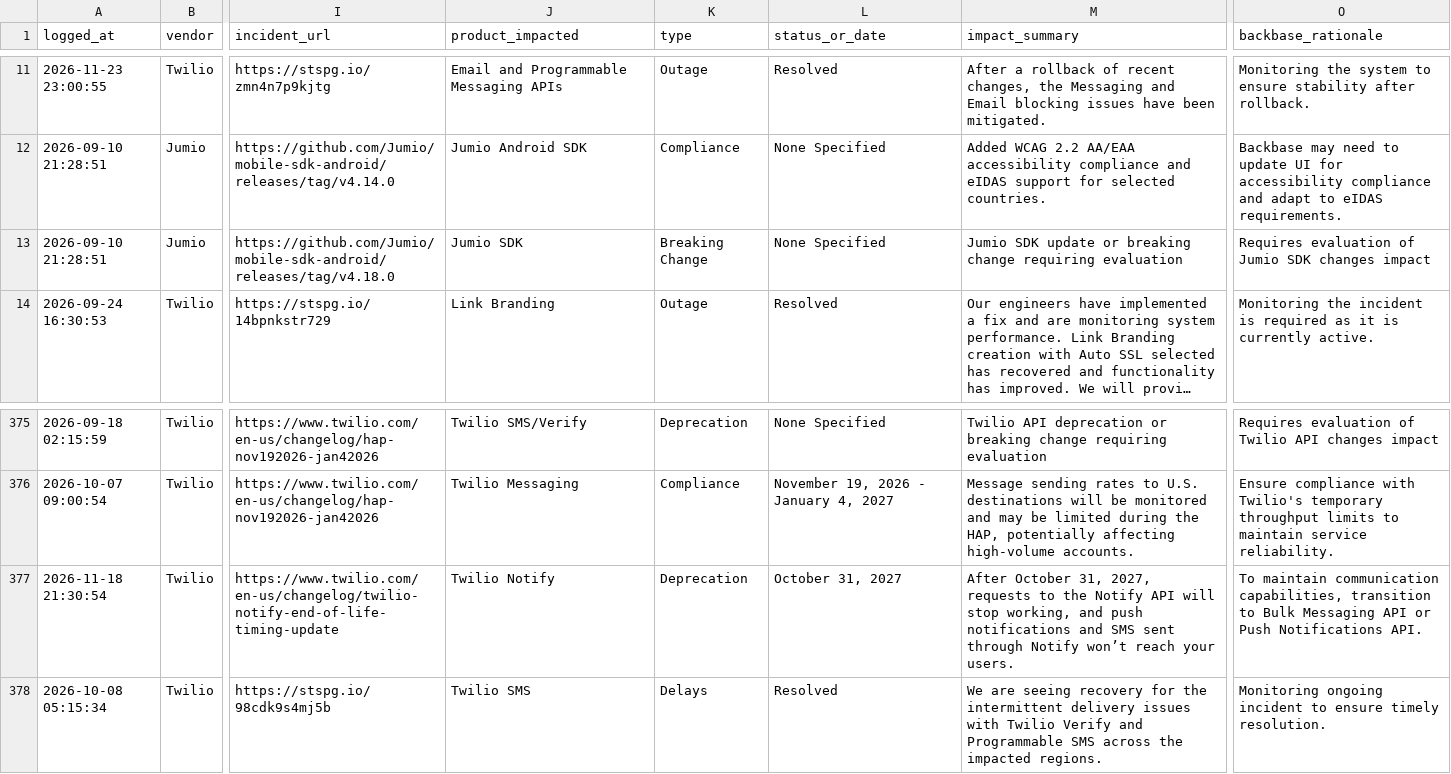
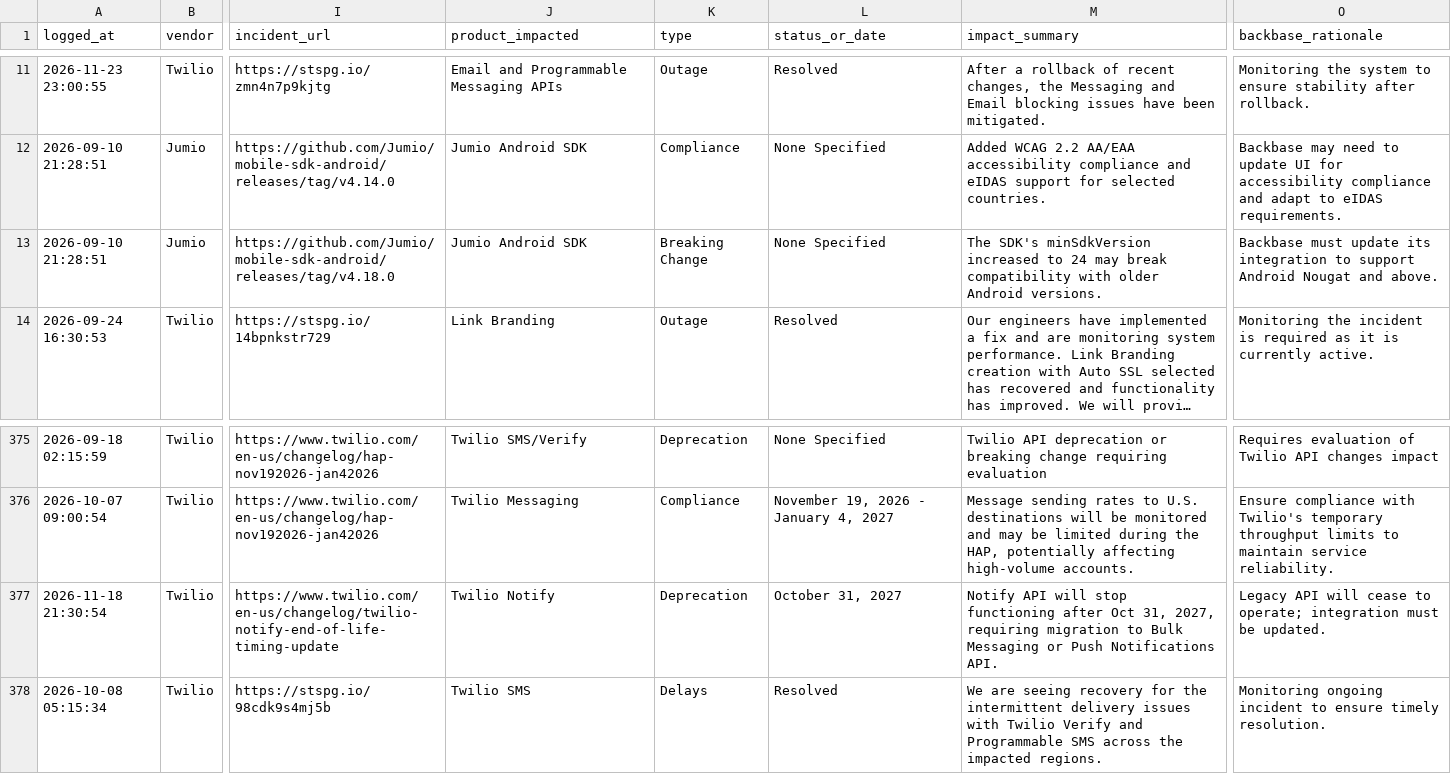
Before and after one commit to abhishek883388/ai_watch_marketplace, a CSV file: watch_agent_alerts.csv, drawn as a sheet; only a part is shown, gaps mark what is left out; long unchanged cells end in …; the diff names each change by its address in the sheet, - before the commit and + after, or states it on an @@ line.

```diff
--- a/watch_agent_alerts.csv
+++ b/watch_agent_alerts.csv
-J13 (product_impacted): Jumio SDK
+J13 (product_impacted): Jumio Android SDK
-M13 (impact_summary): Jumio SDK update or breaking change requiring evaluation
+M13 (impact_summary): The SDK's minSdkVersion increased to 24 may break compatibility with older Android versions.
-O13 (backbase_rationale): Requires evaluation of Jumio SDK changes impact
+O13 (backbase_rationale): Backbase must update its integration to support Android Nougat and above.
-M377 (impact_summary): After October 31, 2027, requests to the Notify API will stop working, and push notifications and SMS sent through Notify won’t reach your users.
+M377 (impact_summary): Notify API will stop functioning after Oct 31, 2027, requiring migration to Bulk Messaging or Push Notifications API.
-O377 (backbase_rationale): To maintain communication capabilities, transition to Bulk Messaging API or Push Notifications API.
+O377 (backbase_rationale): Legacy API will cease to operate; integration must be updated.
```
Also changed, not shown: zendesk_watch_agent_alerts.csv.
